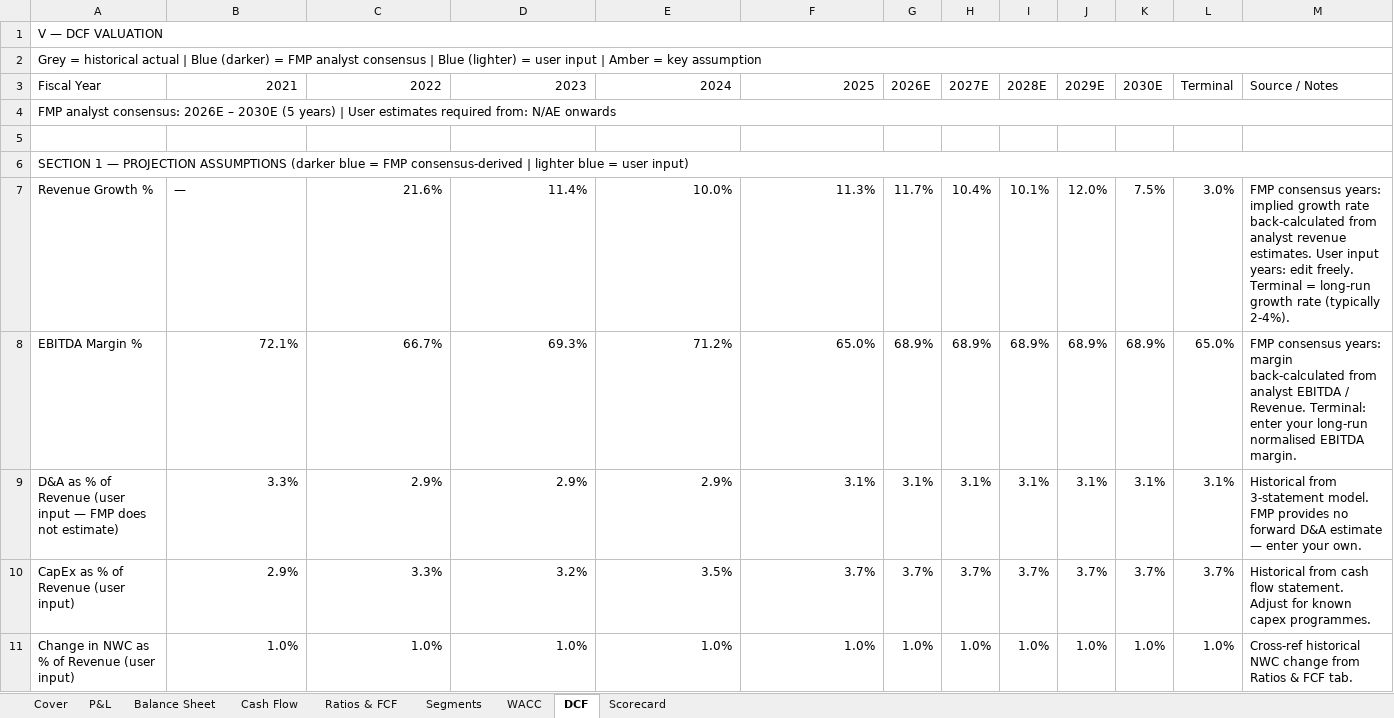
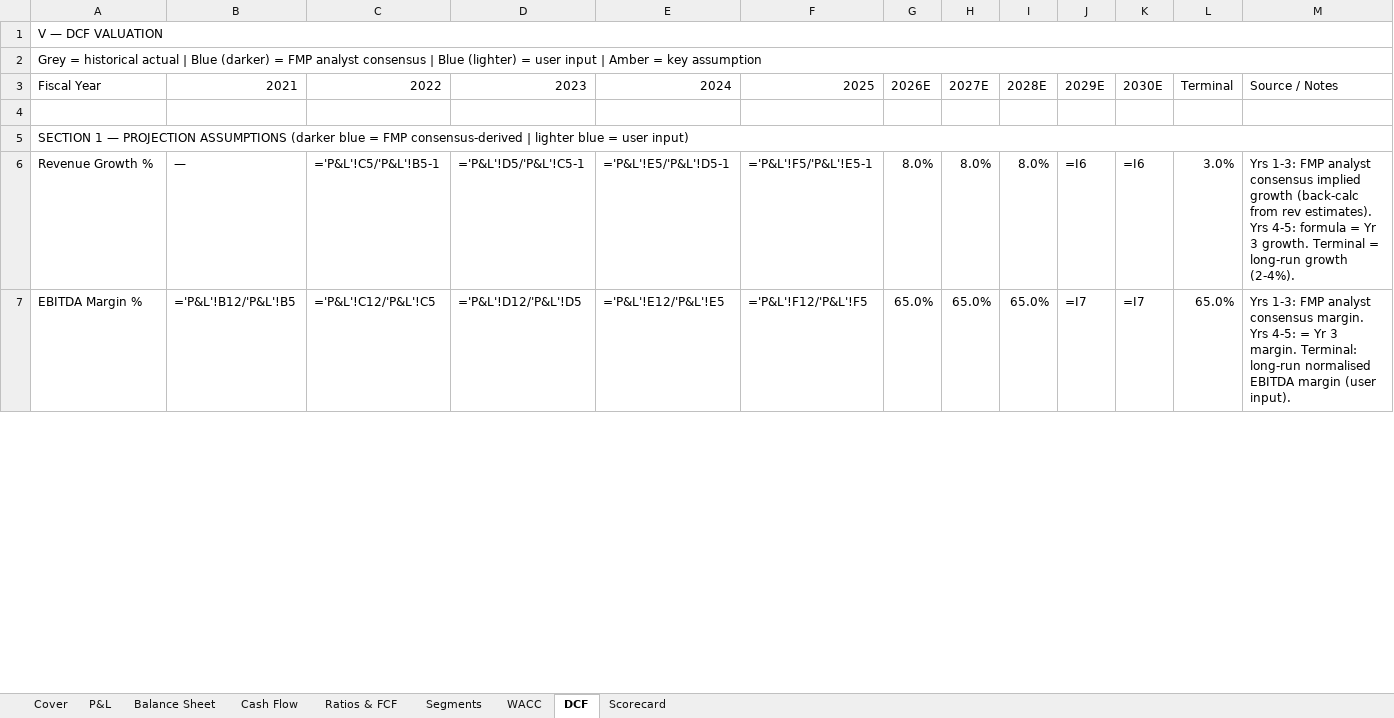
Before and after one commit to jaysang2908/Investment-Automation, an Excel workbook: static/excel/V_model.xlsx, sheet DCF, drawn as a sheet; only a part is shown; values as stored, in another font and other column widths than the file's, no cell formats; formulas without a stored value are shown as written; removed rows and columns are numbered as before the commit, all else as after; the diff covers the shown part only; the diff names each change by its address in the sheet, - before the commit and + after, or states it on an @@ line.

```diff
--- a/static/excel/V_model.xlsx (sheet DCF)
+++ b/static/excel/V_model.xlsx (sheet DCF)
-row 4: FMP analyst consensus: 2026E – 2030E (5 years) | User estimates required from: N/AE onwards
-C6: 21.6%
+C6: ='P&L'!C5/'P&L'!B5-1
-D6: 11.4%
+D6: ='P&L'!D5/'P&L'!C5-1
-E6: 10.0%
+E6: ='P&L'!E5/'P&L'!D5-1
-F6: 11.3%
+F6: ='P&L'!F5/'P&L'!E5-1
-G6: 11.7%
+G6: 8.0%
-H6: 10.4%
+H6: 8.0%
-I6: 10.1%
+I6: 8.0%
-J6: 12.0%
+J6: =I6
-K6: 7.5%
+K6: =I6
-M6: FMP consensus years: implied growth rate back-calculated from analyst revenue estimates. User input years: edit freely. Terminal = long-run growth rate (typically 2-4%).
+M6: Yrs 1-3: FMP analyst consensus implied growth (back-calc from rev estimates). Yrs 4-5: formula = Yr 3 growth. Terminal = long-run growth (2-4%).
-B7: 72.1%
+B7: ='P&L'!B12/'P&L'!B5
-C7: 66.7%
+C7: ='P&L'!C12/'P&L'!C5
-D7: 69.3%
+D7: ='P&L'!D12/'P&L'!D5
-E7: 71.2%
+E7: ='P&L'!E12/'P&L'!E5
-F7: 65.0%
+F7: ='P&L'!F12/'P&L'!F5
-G7: 68.9%
+G7: 65.0%
-H7: 68.9%
+H7: 65.0%
-I7: 68.9%
+I7: 65.0%
-J7: 68.9%
+J7: =I7
-K7: 68.9%
+K7: =I7
-M7: FMP consensus years: margin back-calculated from analyst EBITDA / Revenue. Terminal: enter your long-run normalised EBITDA margin.
+M7: Yrs 1-3: FMP analyst consensus margin. Yrs 4-5: = Yr 3 margin. Terminal: long-run normalised EBITDA margin (user input).
-row 9: D&A as % of Revenue (user input — FMP does not estimate) | 3.3% | 2.9% | 2.9% | 2.9% | 3.1% | 3.1% | 3.1% | 3.1% | 3.1% | 3.1% | 3.1% | Historical from 3-statement model. FMP provides no forward D&A estimate — enter your own.
-row 10: CapEx as % of Revenue (user input) | 2.9% | 3.3% | 3.2% | 3.5% | 3.7% | 3.7% | 3.7% | 3.7% | 3.7% | 3.7% | 3.7% | Historical from cash flow statement. Adjust for known capex programmes.
-row 11: Change in NWC as % of Revenue (user input) | 1.0% | 1.0% | 1.0% | 1.0% | 1.0% | 1.0% | 1.0% | 1.0% | 1.0% | 1.0% | 1.0% | Cross-ref historical NWC change from Ratios & FCF tab.
```
Also changed, not shown: 4 added rows, 1 removed row and 186 edited cells elsewhere in this sheet, sheet P&L, sheet Balance Sheet, sheet Cash Flow, sheet Scorecard, sheet WACC, sheet Ratios & FCF, 2 more sheets, cell formats, static/excel/AAPL_model.xlsx, static/excel/AMD_model.xlsx, 8 other files.
